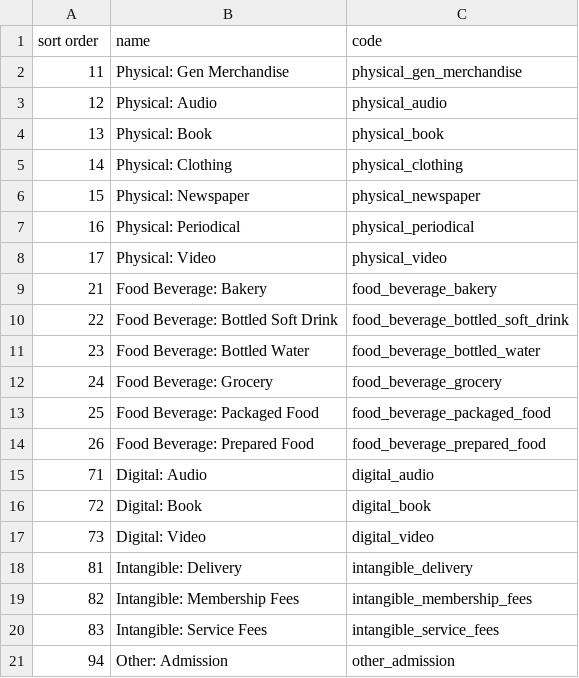
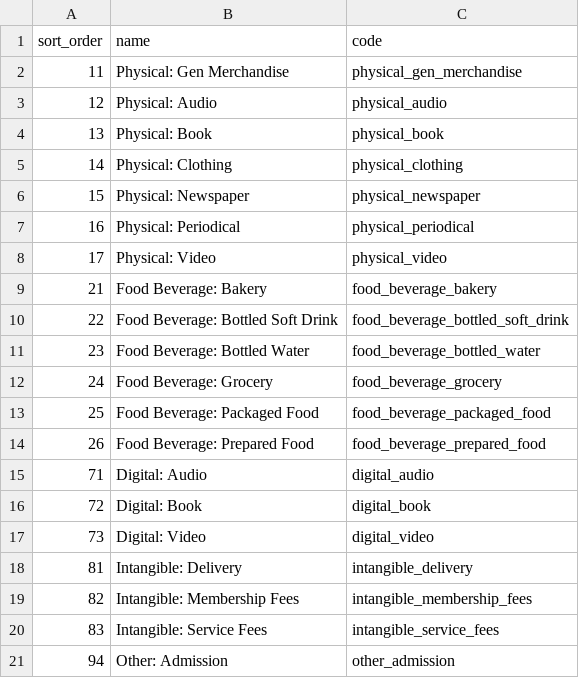
Before and after one commit to tswarren/shelfstack-5, a CSV file: docs/exports/tax_categories.csv, drawn as a sheet.

```diff
--- a/docs/exports/tax_categories.csv
+++ b/docs/exports/tax_categories.csv
@@ -1,2 +1,2 @@
-sort order,name,code
+sort_order,name,code
 11,Physical: Gen Merchandise,physical_gen_merchandise
```
Also changed, not shown: docs/exports/departments.csv, docs/exports/discount_reasons.csv, 14 other files.
